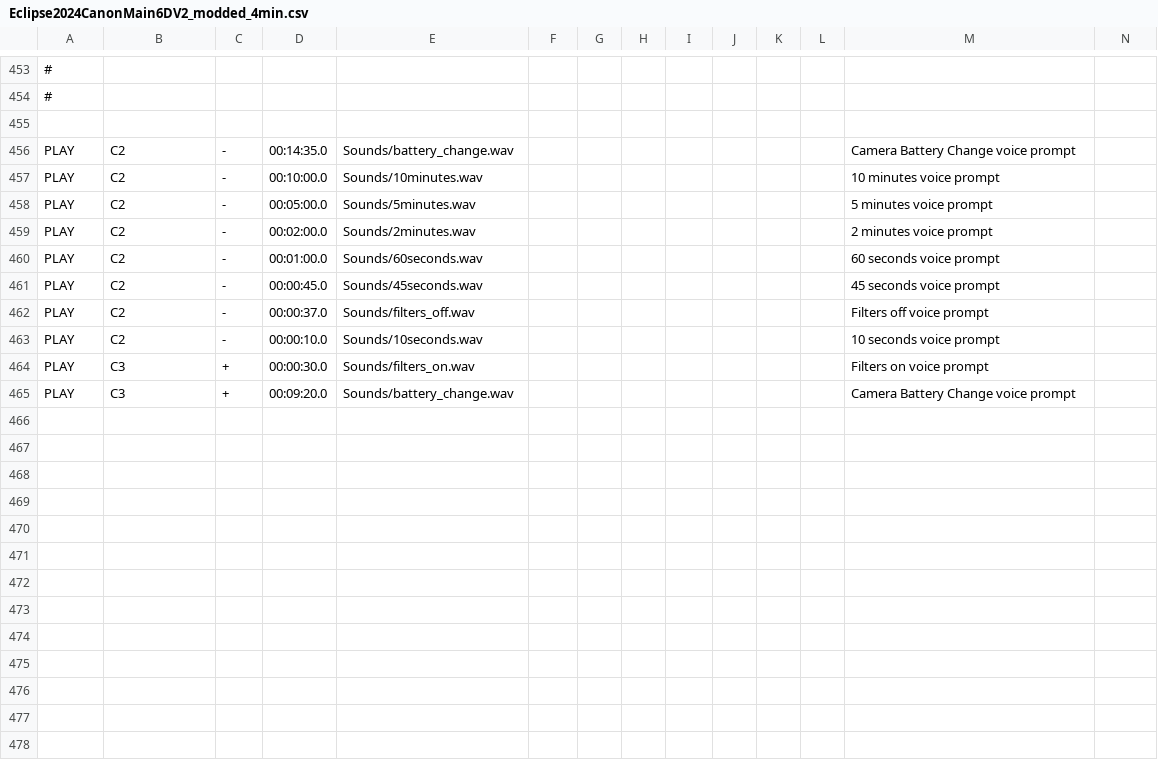
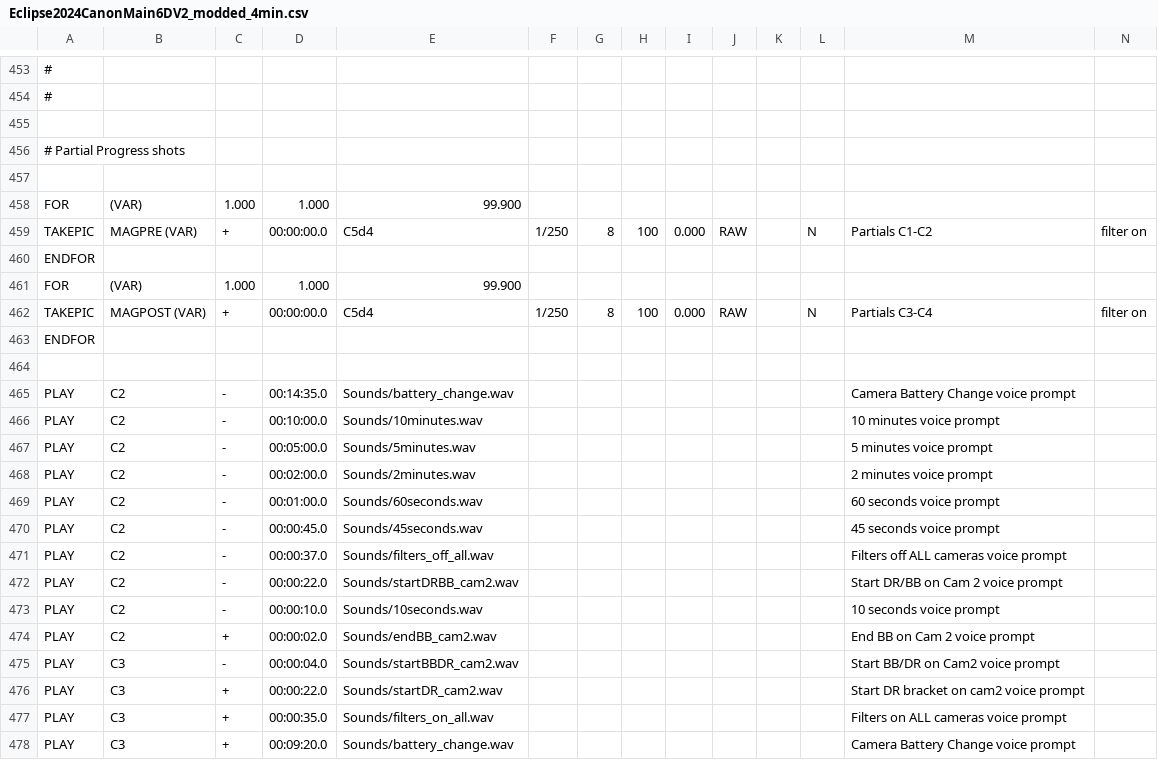
Before and after one commit to seemantadutta/eoscript, a CSV file: Eclipse2024CanonMain6DV2_modded_4min.csv, drawn as a sheet; only a part is shown, gaps mark what is left out; addresses are those after the commit; the diff names each change by its address in the sheet, - before the commit and + after, or states it on an @@ line.

Commit message:
Eclipse day commit

```diff
--- a/Eclipse2024CanonMain6DV2_modded_4min.csv
+++ b/Eclipse2024CanonMain6DV2_modded_4min.csv
+row 456: # Partial Progress shots
+row 457: (empty)
+row 458: FOR | (VAR) | 1.000 | 1.000 | 99.900
+row 459: TAKEPIC | MAGPRE (VAR) | + | 00:00:00.0 | C5d4 | 1/250 | 8 | 100 | 0.000 | RAW |  | N | Partials C1-C2 | filter on
+row 460: ENDFOR
+row 461: FOR | (VAR) | 1.000 | 1.000 | 99.900
+row 462: TAKEPIC | MAGPOST (VAR) | + | 00:00:00.0 | C5d4 | 1/250 | 8 | 100 | 0.000 | RAW |  | N | Partials C3-C4 | filter on
+row 463: ENDFOR
+row 464: (empty)
-E471: Sounds/filters_off.wav
+E471: Sounds/filters_off_all.wav
-M471: Filters off voice prompt
+M471: Filters off ALL cameras voice prompt
+row 472: PLAY | C2 | - | 00:00:22.0 | Sounds/startDRBB_cam2.wav |  |  |  |  |  |  |  | Start DR/BB on Cam 2 voice prompt
+row 474: PLAY | C2 | + | 00:00:02.0 | Sounds/endBB_cam2.wav |  |  |  |  |  |  |  | End BB on Cam 2 voice prompt
+row 475: PLAY | C3 | - | 00:00:04.0 | Sounds/startBBDR_cam2.wav |  |  |  |  |  |  |  | Start BB/DR on Cam2 voice prompt
+row 476: PLAY | C3 | + | 00:00:22.0 | Sounds/startDR_cam2.wav |  |  |  |  |  |  |  | Start DR bracket on cam2 voice prompt
-D477: 00:00:30.0
+D477: 00:00:35.0
-E477: Sounds/filters_on.wav
+E477: Sounds/filters_on_all.wav
-M477: Filters on voice prompt
+M477: Filters on ALL cameras voice prompt
```
Also changed, not shown: Eclipse2024CanonMain6DV2.csv, Eclipse2024CanonMain6DV2_modded_2min.csv, 4 other files.
